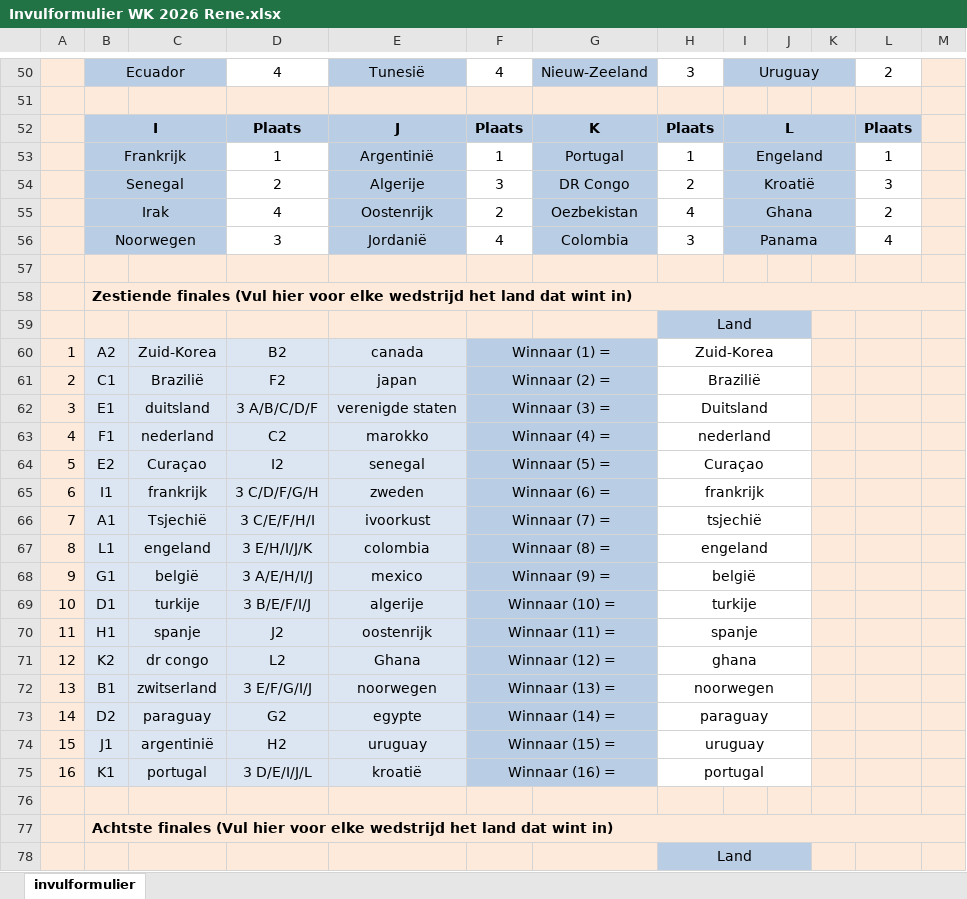
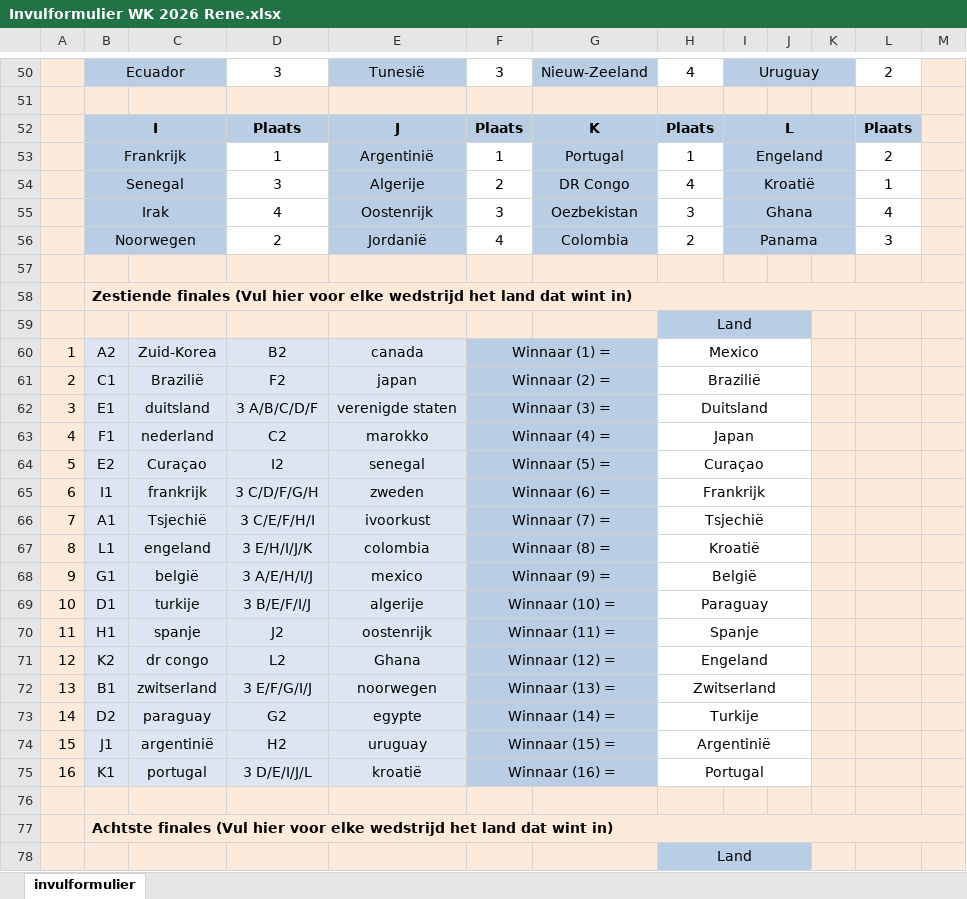
Before and after one commit to Apekaas/wk26-poule-wpcombogokspelsyndicaatbv, an Excel workbook: formulieren/Invulformulier WK 2026 Rene.xlsx, sheet invulformulier, drawn as a sheet; only a part is shown, gaps mark what is left out; values as stored, in another font and other column widths than the file's, no borders; the diff covers the shown part only; the diff names each change by its address in the sheet, - before the commit and + after, or states it on an @@ line.

```diff
--- a/formulieren/Invulformulier WK 2026 Rene.xlsx (sheet invulformulier)
+++ b/formulieren/Invulformulier WK 2026 Rene.xlsx (sheet invulformulier)
-D50: 4
+D50: 3
-F50: 4
+F50: 3
-H50: 3
+H50: 4
-L53: 1
+L53: 2
-D54: 2
+D54: 3
-F54: 3
+F54: 2
-H54: 2
+H54: 4
-L54: 3
+L54: 1
-F55: 2
+F55: 3
-H55: 4
+H55: 3
-L55: 2
+L55: 4
-D56: 3
+D56: 2
-H56: 3
+H56: 2
-L56: 4
+L56: 3
-H60: Zuid-Korea
+H60: Mexico
-H63: nederland
+H63: Japan
-H65: frankrijk
+H65: Frankrijk
-H66: tsjechië
+H66: Tsjechië
-H67: engeland
+H67: Kroatië
-H68: belgië
+H68: België
-H69: turkije
+H69: Paraguay
-H70: spanje
+H70: Spanje
-H71: ghana
+H71: Engeland
-H72: noorwegen
+H72: Zwitserland
-H73: paraguay
+H73: Turkije
-H74: uruguay
+H74: Argentinië
-H75: portugal
+H75: Portugal
```
Also changed, not shown: 55 edited cells elsewhere in this sheet, 3 other files.
